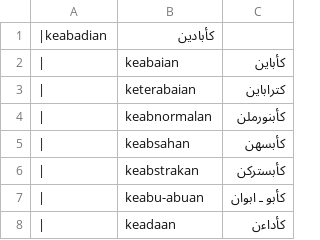
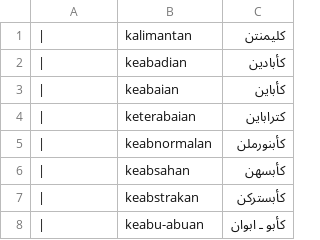
Before and after one commit to basaacehonline/basaaceh, a CSV file: meulu/simpledb/k.csv, drawn as a sheet; only a part is shown; the shorter side is filled out with more unchanged rows; removed rows and columns are numbered as before the commit, all else as after; the diff names each change by its address in the sheet, - before the commit and + after, or states it on an @@ line.

Commit message:
Update k.csv

```diff
--- a/meulu/simpledb/k.csv
+++ b/meulu/simpledb/k.csv
-row 1: |keabadian | کأبادين
+row 1: | | kalimantan | كليمنتن
+row 2: | | keabadian | کأبادين
```
